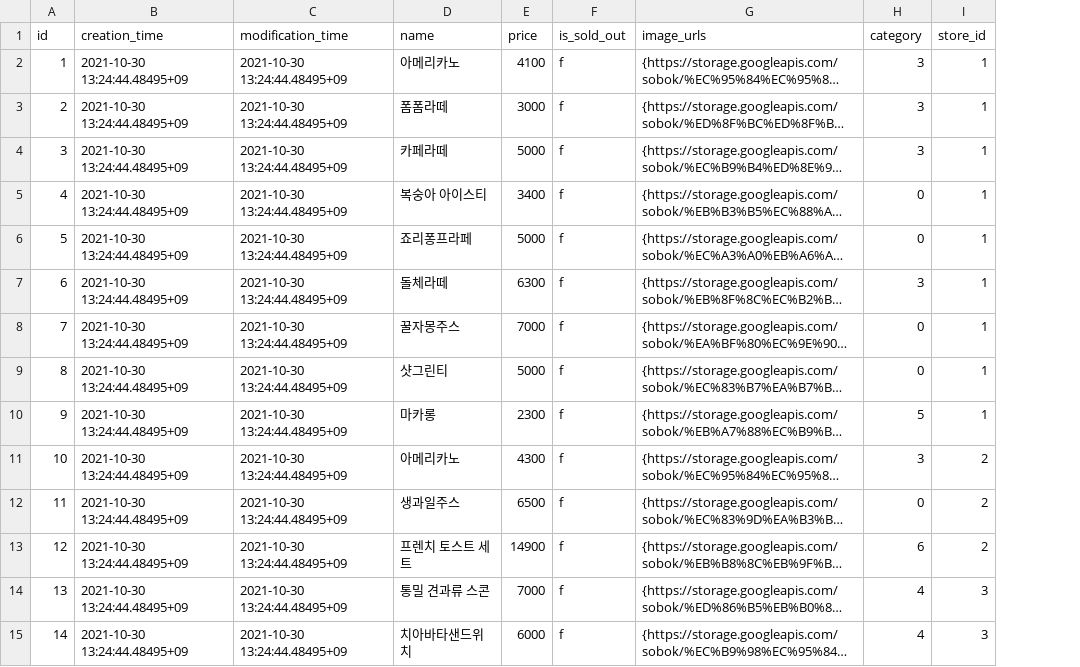
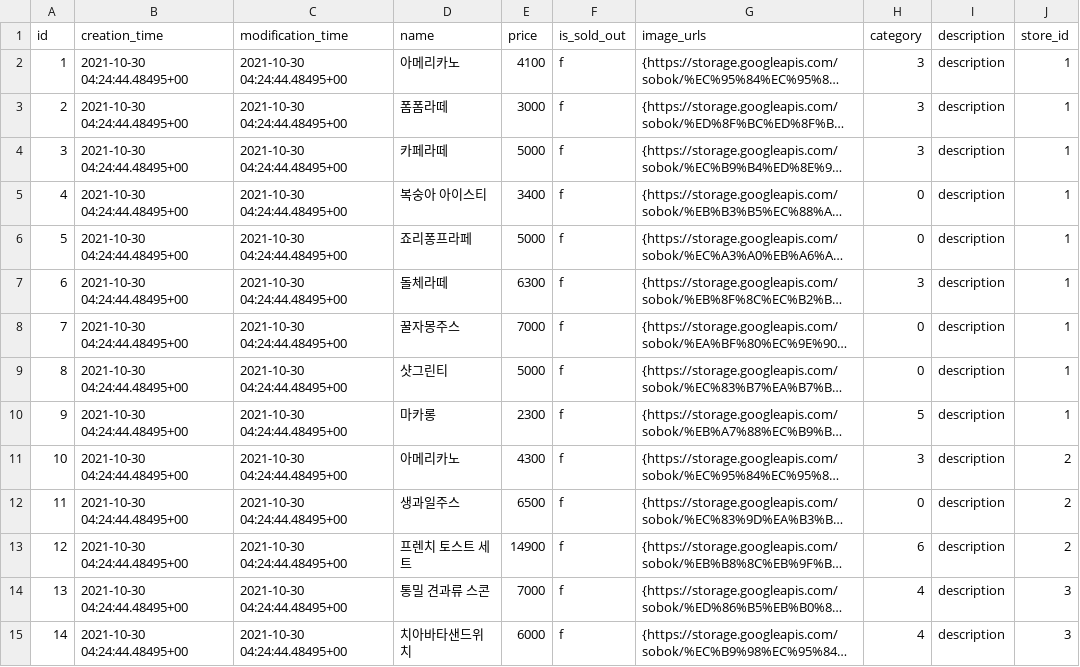
Before and after one commit to gwak2837/sobok-backend, a CSV file: database/data/public.menu.csv, drawn as a sheet; only a part is shown; long unchanged cells end in …; the diff covers the shown part only; the diff names each change by its address in the sheet, - before the commit and + after, or states it on an @@ line.

Commit message:
Add dummy data

```diff
--- a/database/data/public.menu.csv
+++ b/database/data/public.menu.csv
+column I (description), rows 2-15: all description
-B2:B15 (creation_time): 2021-10-30 13:24:44.48495+09
+B2:B15 (creation_time): 2021-10-30 04:24:44.48495+00
-C2:C15 (modification_time): 2021-10-30 13:24:44.48495+09
+C2:C15 (modification_time): 2021-10-30 04:24:44.48495+00
```
Also changed, not shown: 44 edited cells elsewhere in this file, database/data/public.bucket.csv, database/data/public.bucket_x_menu.csv, 15 other files.
